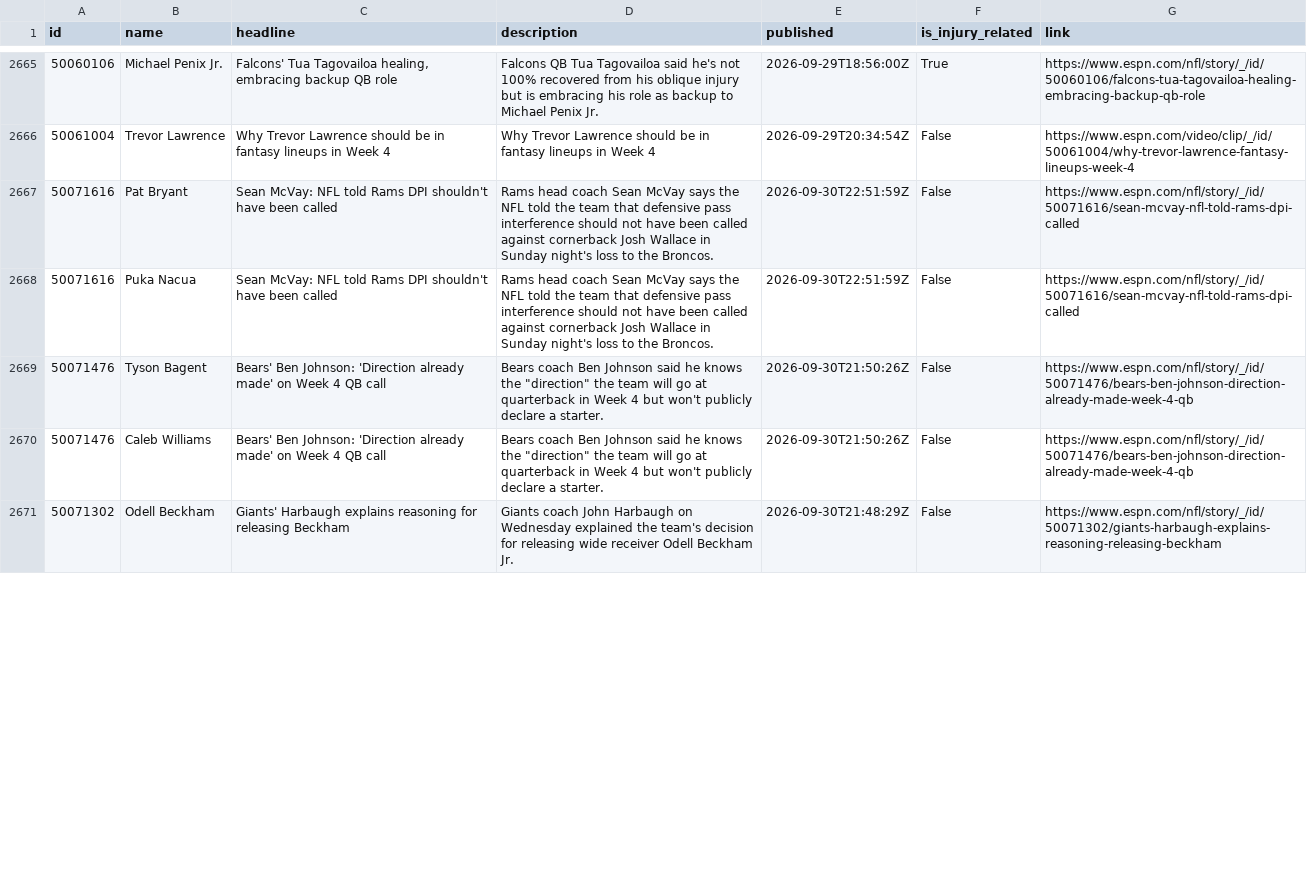
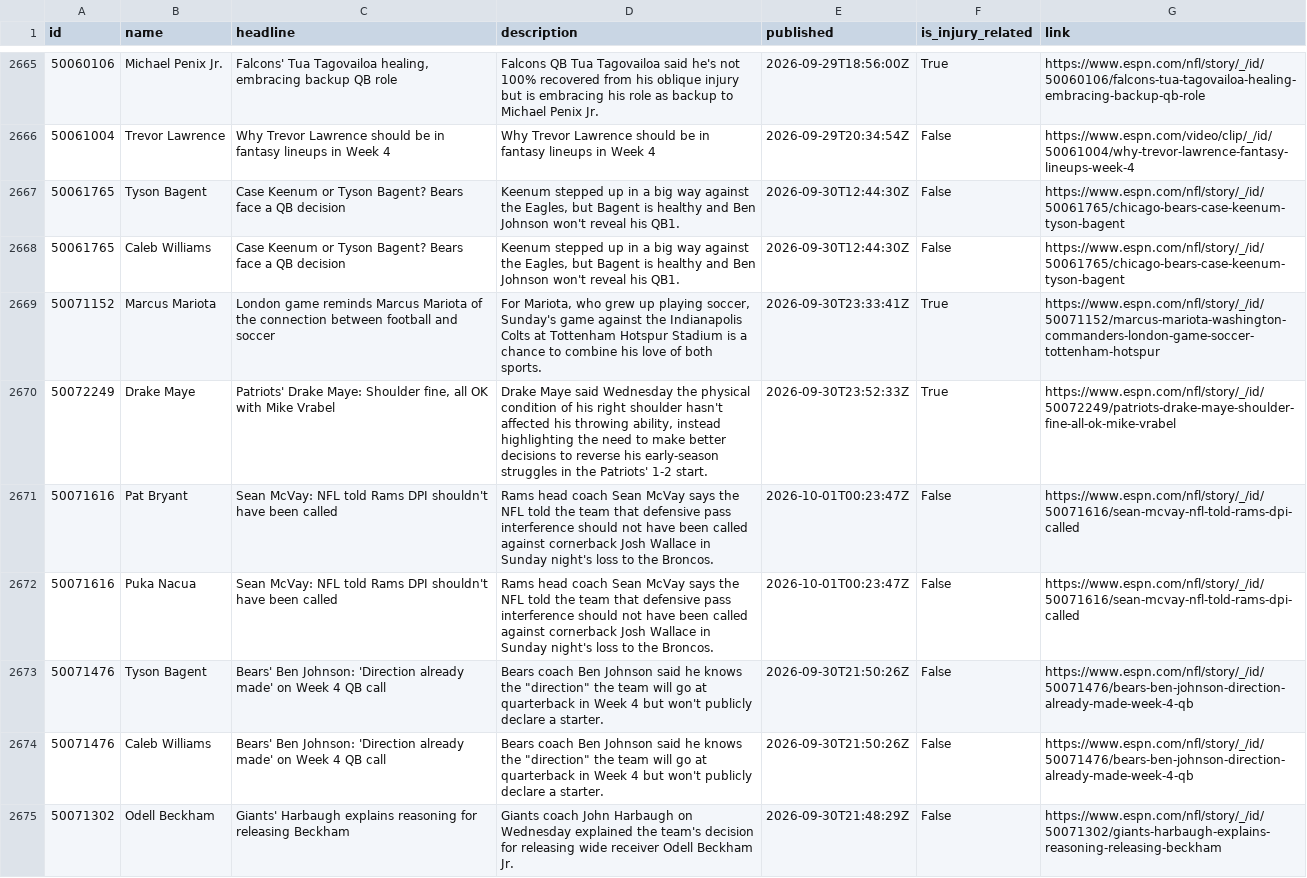
Before and after one commit to aphearn95-cpu/fantasy-draft-tool-news-fetcher, a CSV file: espn_news.csv, drawn as a sheet; only a part is shown, gaps mark what is left out; the diff covers the shown part only.

```diff
--- a/espn_news.csv
+++ b/espn_news.csv
@@ -2668,4 +2668,8 @@ id,name,headline,description,published,is_injury_related,link
 50061004,Trevor Lawrence,Why Trevor Lawrence should be in fantasy lineups in Week 4,Why Trevor Lawrence should be in fantasy lineups in Week 4,2026-09-29T20:34:54Z,False,https://www.espn.com/video/clip/_/id/50061004/why-trevor-lawrence-fantasy-lineups-week-4
-50071616,Pat Bryant,Sean McVay: NFL told Rams DPI shouldn't have been called,Rams head coach Sean McVay says the NFL told the team that defensive pass interference should not have been called against cornerback Josh Wallace in Sunday night's loss to the Broncos.,2026-09-30T22:51:59Z,False,https://www.espn.com/nfl/story/_/id/50071616/sean-mcvay-nfl-told-rams-dpi-called
-50071616,Puka Nacua,Sean McVay: NFL told Rams DPI shouldn't have been called,Rams head coach Sean McVay says the NFL told the team that defensive pass interference should not have been called against cornerback Josh Wallace in Sunday night's loss to the Broncos.,2026-09-30T22:51:59Z,False,https://www.espn.com/nfl/story/_/id/50071616/sean-mcvay-nfl-told-rams-dpi-called
+50061765,Tyson Bagent,Case Keenum or Tyson Bagent? Bears face a QB decision,"Keenum stepped up in a big way against the Eagles, but Bagent is healthy and Ben Johnson won't reveal his QB1.",2026-09-30T12:44:30Z,False,https://www.espn.com/nfl/story/_/id/50061765/chicago-bears-case-keenum-tyson-bagent
+50061765,Caleb Williams,Case Keenum or Tyson Bagent? Bears face a QB decision,"Keenum stepped up in a big way against the Eagles, but Bagent is healthy and Ben Johnson won't reveal his QB1.",2026-09-30T12:44:30Z,False,https://www.espn.com/nfl/story/_/id/50061765/chicago-bears-case-keenum-tyson-bagent
+50071152,Marcus Mariota,London game reminds Marcus Mariota of the connection between football and soccer,"For Mariota, who grew up playing soccer, Sunday's game against the Indianapolis Colts at Tottenham Hotspur Stadium is a chance to combine his love of both sports.",2026-09-30T23:33:41Z,True,https://www.espn.com/nfl/story/_/id/50071152/marcus-mariota-washington-commanders-london-game-soccer-tottenham-hotspur
+50072249,Drake Maye,"Patriots' Drake Maye: Shoulder fine, all OK with Mike Vrabel","Drake Maye said Wednesday the physical condition of his right shoulder hasn't affected his throwing ability, instead highlighting the need to make better decisions to reverse his early-season struggles in the Patriots' 1-2 start.",2026-09-30T23:52:33Z,True,https://www.espn.com/nfl/story/_/id/50072249/patriots-drake-maye-shoulder-fine-all-ok-mike-vrabel
+50071616,Pat Bryant,Sean McVay: NFL told Rams DPI shouldn't have been called,Rams head coach Sean McVay says the NFL told the team that defensive pass interference should not have been called against cornerback Josh Wallace in Sunday night's loss to the Broncos.,2026-10-01T00:23:47Z,False,https://www.espn.com/nfl/story/_/id/50071616/sean-mcvay-nfl-told-rams-dpi-called
+50071616,Puka Nacua,Sean McVay: NFL told Rams DPI shouldn't have been called,Rams head coach Sean McVay says the NFL told the team that defensive pass interference should not have been called against cornerback Josh Wallace in Sunday night's loss to the Broncos.,2026-10-01T00:23:47Z,False,https://www.espn.com/nfl/story/_/id/50071616/sean-mcvay-nfl-told-rams-dpi-called
 50071476,Tyson Bagent,Bears' Ben Johnson: 'Direction already made' on Week 4 QB call,"Bears coach Ben Johnson said he knows the ""direction"" the team will go at quarterback in Week 4 but won't publicly declare a starter.",2026-09-30T21:50:26Z,False,https://www.espn.com/nfl/story/_/id/50071476/bears-ben-johnson-direction-already-made-week-4-qb
```
Also changed, not shown: 9 edited cells elsewhere in this file.
